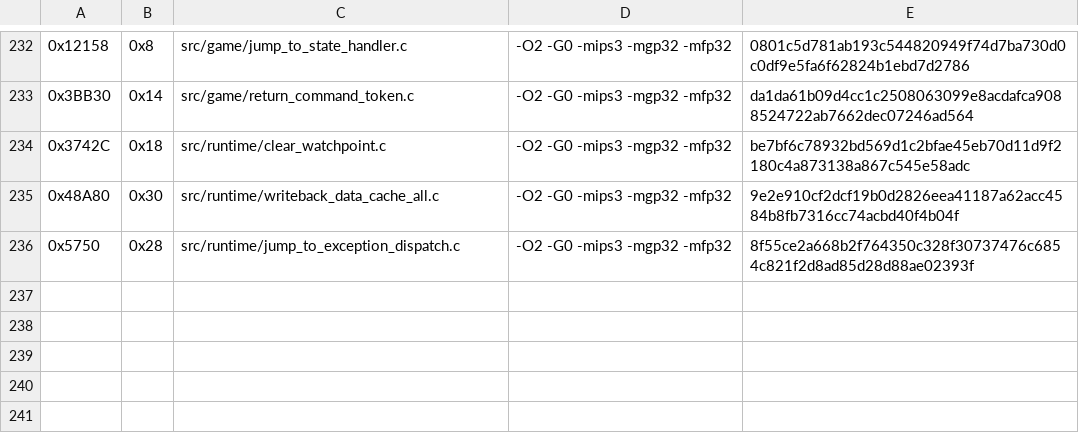
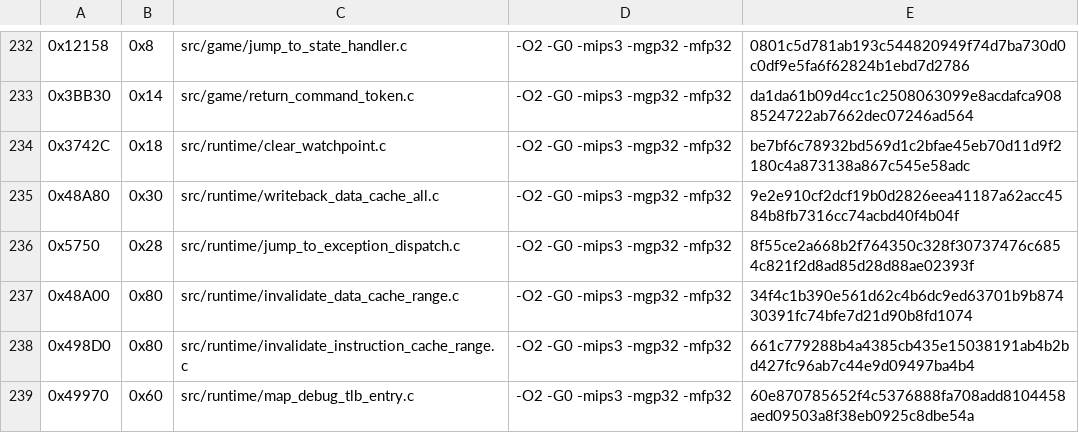
Before and after one commit to TheGh0stShip/Rugrats-Scavenger-Hunt, a TSV file: config/us/matching_units.tsv, drawn as a sheet; only a part is shown, gaps mark what is left out.

Commit message:
Match cache range and TLB helpers

```diff
--- a/config/us/matching_units.tsv
+++ b/config/us/matching_units.tsv
@@ -236 +236,4 @@
 0x5750	0x28	src/runtime/jump_to_exception_dispatch.c	-O2 -G0 -mips3 -mgp32 -mfp32	8f55ce2a668b2f764350c328f30737476c6854c821f2d8ad85d28d88ae02393f
+0x48A00	0x80	src/runtime/invalidate_data_cache_range.c	-O2 -G0 -mips3 -mgp32 -mfp32	34f4c1b390e561d62c4b6dc9ed63701b9b87430391fc74bfe7d21d90b8fd1074
+0x498D0	0x80	src/runtime/invalidate_instruction_cache_range.c	-O2 -G0 -mips3 -mgp32 -mfp32	661c779288b4a4385cb435e15038191ab4b2bd427fc96ab7c44e9d09497ba4b4
+0x49970	0x60	src/runtime/map_debug_tlb_entry.c	-O2 -G0 -mips3 -mgp32 -mfp32	60e870785652f4c5376888fa708add8104458aed09503a8f38eb0925c8dbe54a
```
Also changed, not shown: 5 other files.
